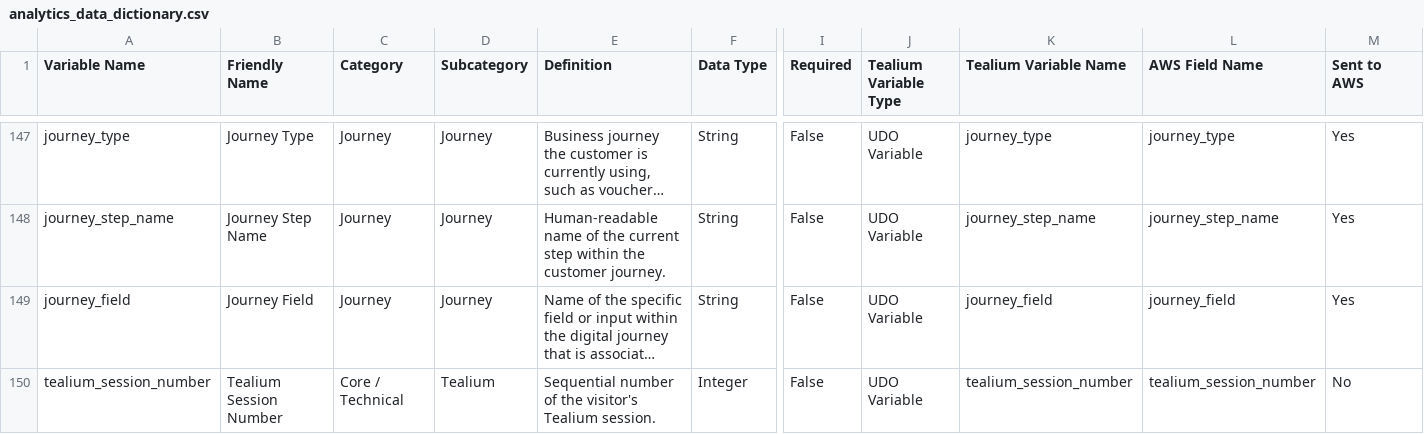
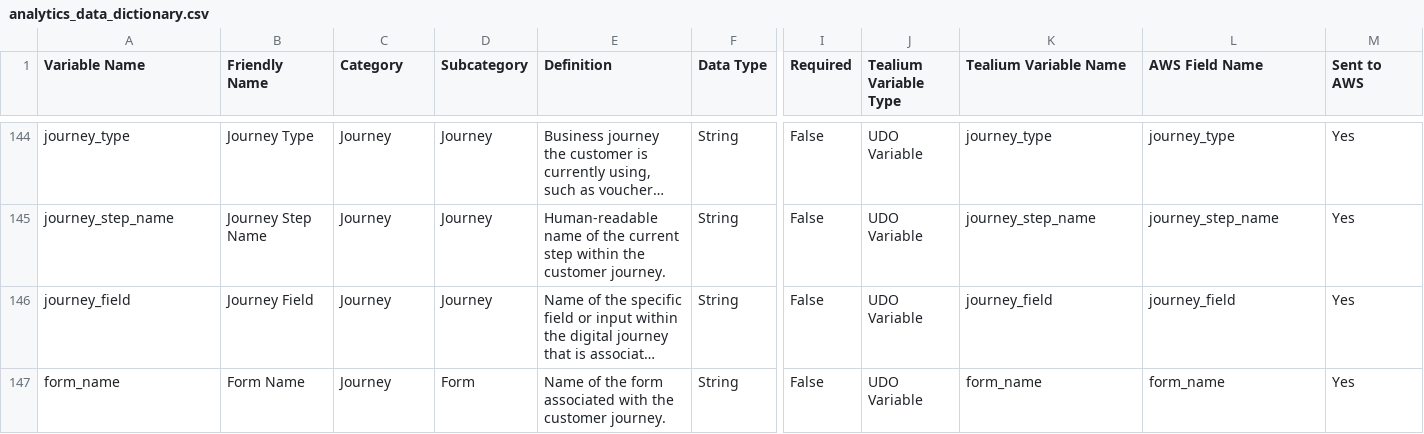
Before and after one commit to Nikhil-Lakha/Digital-Analytics-Data-Dictionary, a CSV file: data/analytics_data_dictionary.csv, drawn as a sheet; only a part is shown, gaps mark what is left out; the shorter side is filled out with more unchanged rows; long unchanged cells end in …; rows hold the shown columns only; the diff covers the shown part only; the diff names each change by its address in the sheet, - before the commit and + after, or states it on an @@ line.

Commit message:
Bulk delete 5 analytics variables

```diff
--- a/data/analytics_data_dictionary.csv
+++ b/data/analytics_data_dictionary.csv
-row 150: tealium_session_number | Tealium Session Number | Core / Technical | Tealium | Sequential number of the visitor's Tealium session. | Integer | False | UDO Variable | tealium_session_number | tealium_session_number | No
```
Also changed, not shown: 4 removed rows elsewhere in this file.
